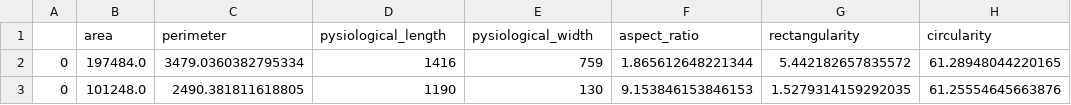
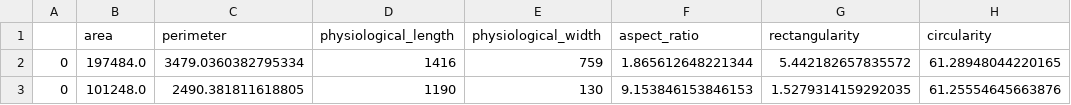
Before and after one commit to AayushG159/Plant-Leaf-Identification, a CSV file: Flavia py files/Flavia_features.csv, drawn as a sheet; only a part is shown; the diff names each change by its address in the sheet, - before the commit and + after, or states it on an @@ line.

```diff
--- a/Flavia py files/Flavia_features.csv
+++ b/Flavia py files/Flavia_features.csv
-D1: pysiological_length
+D1: physiological_length
-E1: pysiological_width
+E1: physiological_width
```
Also changed, not shown: 2 other files.
